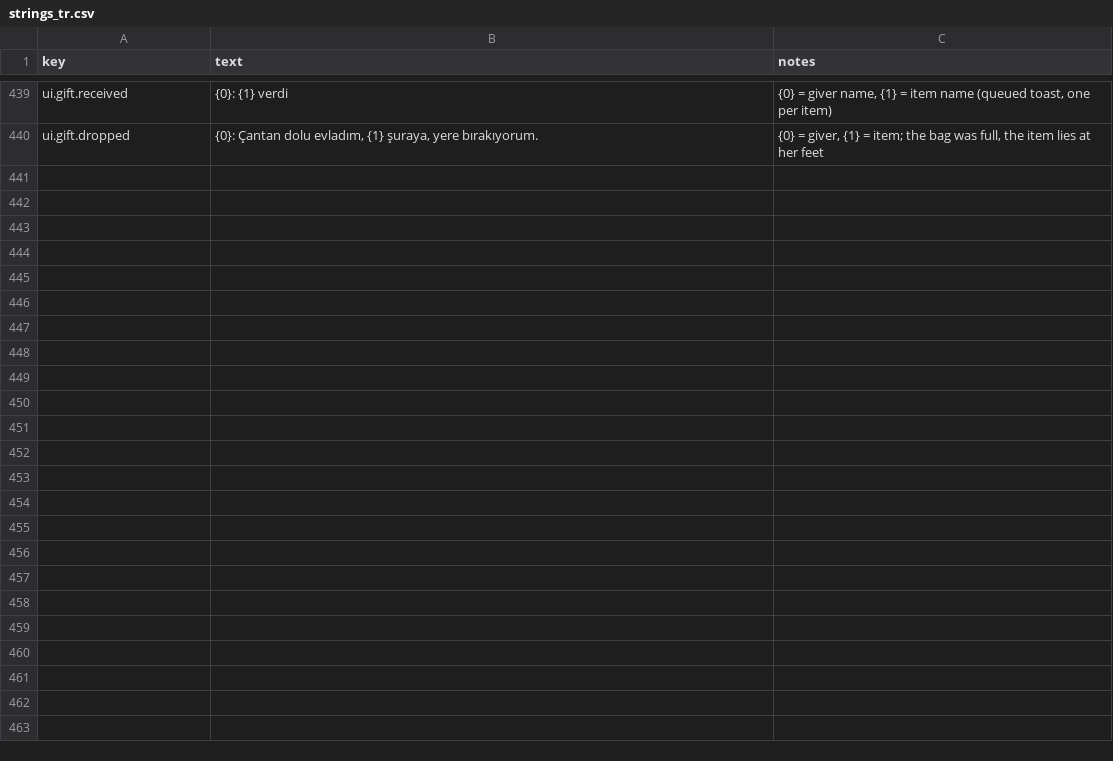
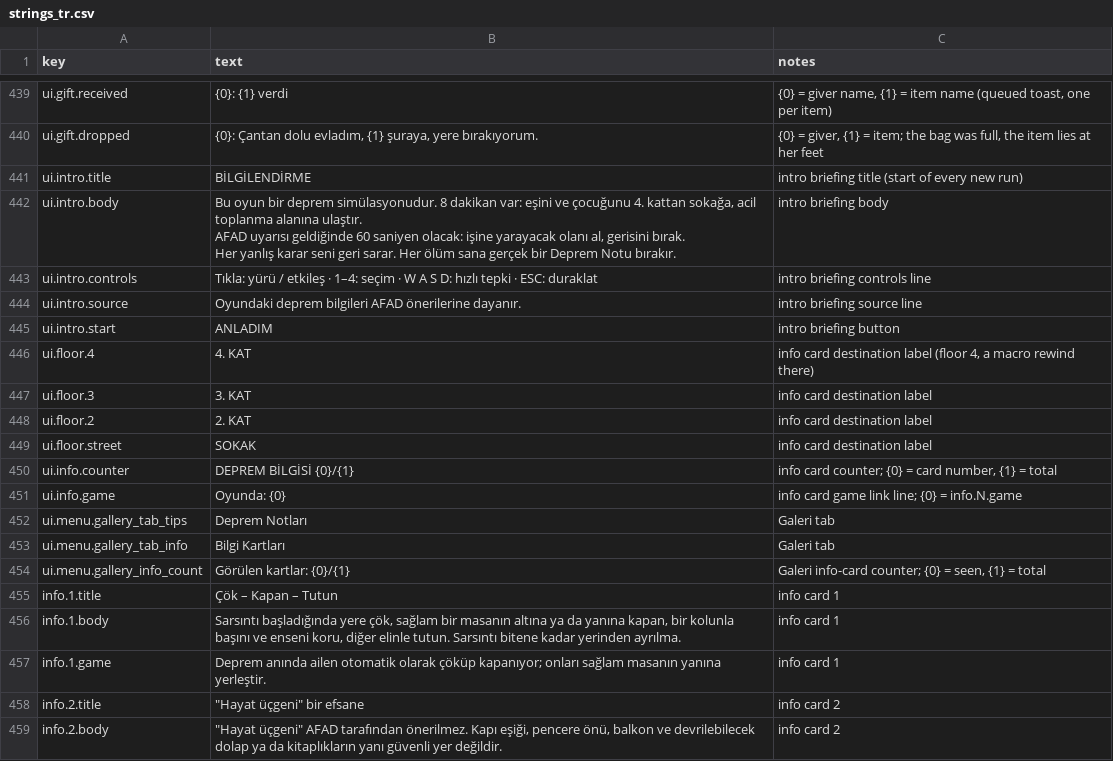
Before and after one commit to qerK0/61Seconds, a CSV file: Assets/_Game/Content/Text/strings_tr.csv, drawn as a sheet; only a part is shown, gaps mark what is left out; the diff covers the shown part only.

```diff
--- a/Assets/_Game/Content/Text/strings_tr.csv
+++ b/Assets/_Game/Content/Text/strings_tr.csv
@@ -440 +440,22 @@ ui.gift.received,{0}: {1} verdi,"{0} = giver name, {1} = item name (queued toast
 ui.gift.dropped,"{0}: Çantan dolu evladım, {1} şuraya, yere bırakıyorum.","{0} = giver, {1} = item; the bag was full, the item lies at her feet"
+ui.intro.title,BİLGİLENDİRME,intro briefing title (start of every new run)
+ui.intro.body,"Bu oyun bir deprem simülasyonudur. 8 dakikan var: eşini ve çocuğunu 4. kattan sokağa, acil toplanma alanına ulaştır.
+AFAD uyarısı geldiğinde 60 saniyen olacak: işine yarayacak olanı al, gerisini bırak.
+Her yanlış karar seni geri sarar. Her ölüm sana gerçek bir Deprem Notu bırakır.",intro briefing body
+ui.intro.controls,Tıkla: yürü / etkileş · 1–4: seçim · W A S D: hızlı tepki · ESC: duraklat,intro briefing controls line
+ui.intro.source,Oyundaki deprem bilgileri AFAD önerilerine dayanır.,intro briefing source line
+ui.intro.start,ANLADIM,intro briefing button
+ui.floor.4,4. KAT,"info card destination label (floor 4, a macro rewind there)"
+ui.floor.3,3. KAT,info card destination label
+ui.floor.2,2. KAT,info card destination label
+ui.floor.street,SOKAK,info card destination label
+ui.info.counter,DEPREM BİLGİSİ  {0}/{1},"info card counter; {0} = card number, {1} = total"
+ui.info.game,Oyunda: {0},info card game link line; {0} = info.N.game
+ui.menu.gallery_tab_tips,Deprem Notları,Galeri tab
+ui.menu.gallery_tab_info,Bilgi Kartları,Galeri tab
+ui.menu.gallery_info_count,Görülen kartlar: {0}/{1},"Galeri info-card counter; {0} = seen, {1} = total"
+info.1.title,Çök – Kapan – Tutun,info card 1
+info.1.body,"Sarsıntı başladığında yere çök, sağlam bir masanın altına ya da yanına kapan, bir kolunla başını ve enseni koru, diğer elinle tutun. Sarsıntı bitene kadar yerinden ayrılma.",info card 1
+info.1.game,Deprem anında ailen otomatik olarak çöküp kapanıyor; onları sağlam masanın yanına yerleştir.,info card 1
+info.2.title,"""Hayat üçgeni"" bir efsane",info card 2
+info.2.body,"""Hayat üçgeni"" AFAD tarafından önerilmez. Kapı eşiği, pencere önü, balkon ve devrilebilecek dolap ya da kitaplıkların yanı güvenli yer değildir.",info card 2
```
Also changed, not shown: 19 added rows elsewhere in this file, 28 other files.
